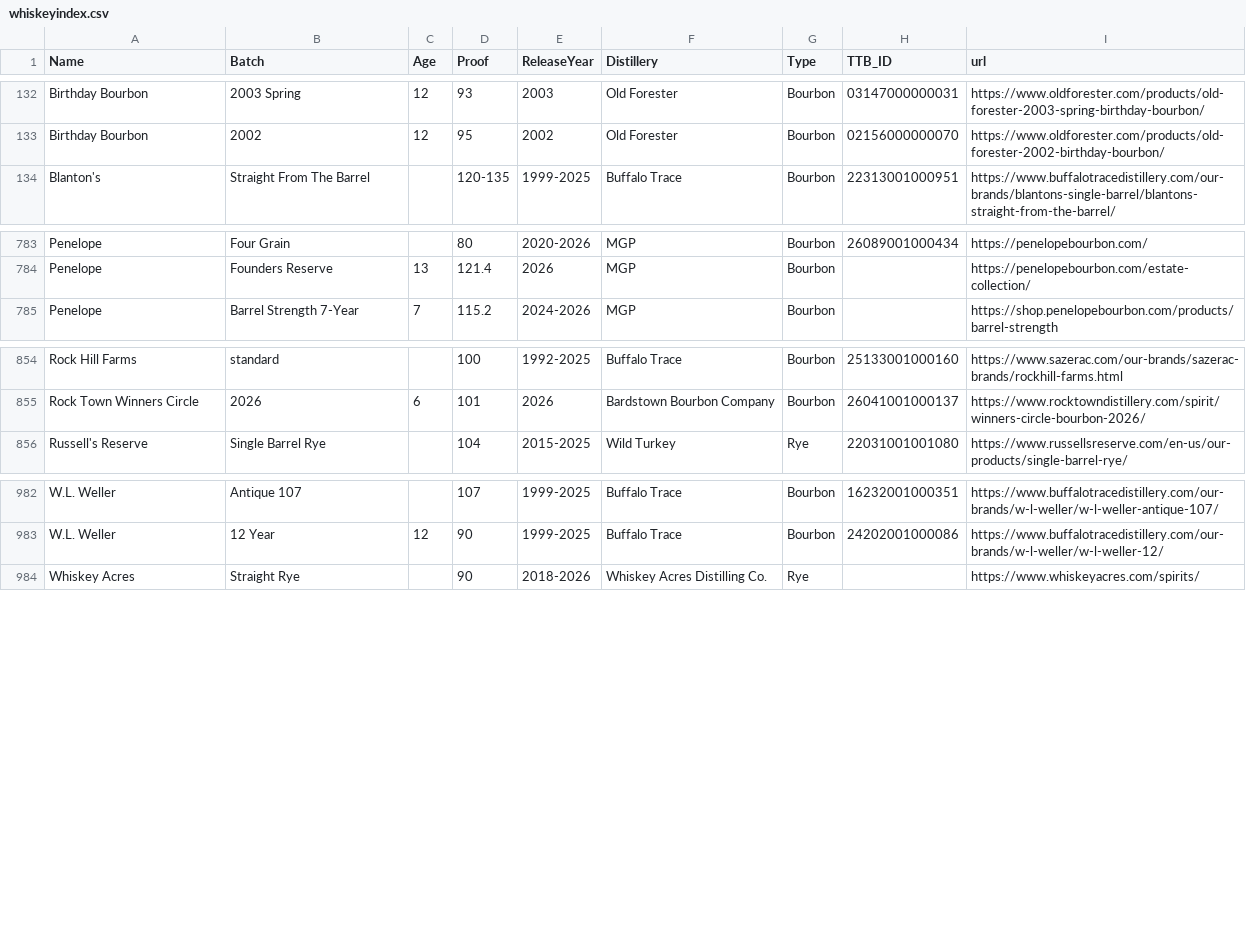
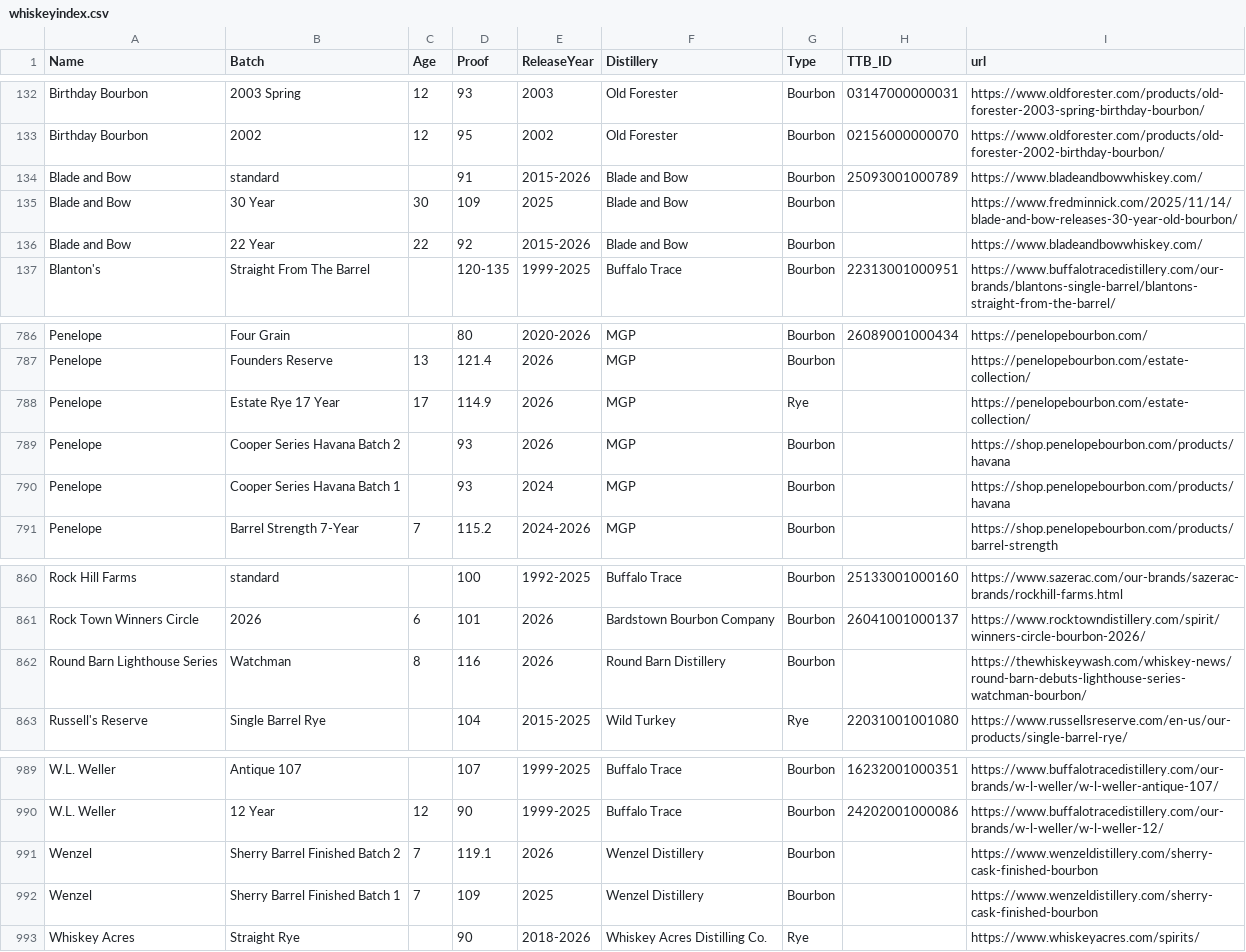
Before and after one commit to weshaggard/whiskeyproofs, a CSV file: _data/whiskeyindex.csv, drawn as a sheet; only a part is shown, gaps mark what is left out; the diff names each change by its address in the sheet, - before the commit and + after, or states it on an @@ line.

```diff
--- a/_data/whiskeyindex.csv
+++ b/_data/whiskeyindex.csv
+row 134: Blade and Bow | standard |  | 91 | 2015-2026 | Blade and Bow | Bourbon | 25093001000789 | https://www.bladeandbowwhiskey.com/
+row 135: Blade and Bow | 30 Year | 30 | 109 | 2025 | Blade and Bow | Bourbon |  | https://www.fredminnick.com/2025/11/14/blade-and-bow-releases-30-year-old-bourbon/
+row 136: Blade and Bow | 22 Year | 22 | 92 | 2015-2026 | Blade and Bow | Bourbon |  | https://www.bladeandbowwhiskey.com/
+row 788: Penelope | Estate Rye 17 Year | 17 | 114.9 | 2026 | MGP | Rye |  | https://penelopebourbon.com/estate-collection/
+row 789: Penelope | Cooper Series Havana Batch 2 |  | 93 | 2026 | MGP | Bourbon |  | https://shop.penelopebourbon.com/products/havana
+row 790: Penelope | Cooper Series Havana Batch 1 |  | 93 | 2024 | MGP | Bourbon |  | https://shop.penelopebourbon.com/products/havana
+row 862: Round Barn Lighthouse Series | Watchman | 8 | 116 | 2026 | Round Barn Distillery | Bourbon |  | https://thewhiskeywash.com/whiskey-news/round-barn-debuts-lighthouse-series-watchman-bourbon/
+row 991: Wenzel | Sherry Barrel Finished Batch 2 | 7 | 119.1 | 2026 | Wenzel Distillery | Bourbon |  | https://www.wenzeldistillery.com/sherry-cask-finished-bourbon
+row 992: Wenzel | Sherry Barrel Finished Batch 1 | 7 | 109 | 2025 | Wenzel Distillery | Bourbon |  | https://www.wenzeldistillery.com/sherry-cask-finished-bourbon
```
